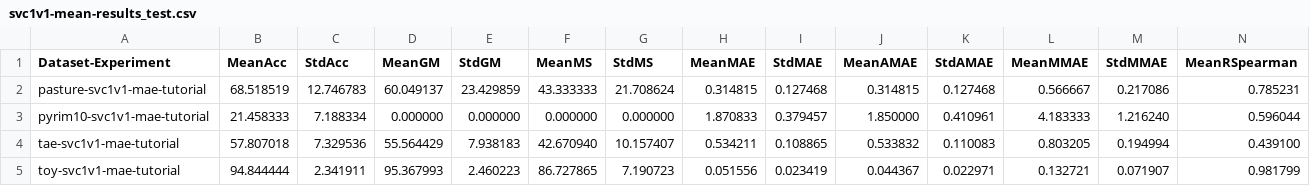
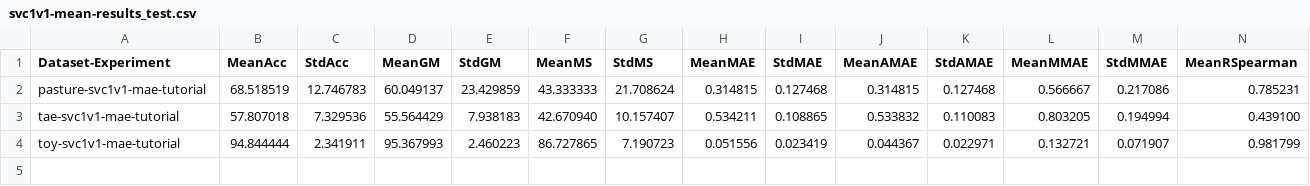
Before and after one commit to ayrna/orca, a CSV file: doc/tutorial/reference-results/svc1v1-mean-results_test.csv, drawn as a sheet; only a part is shown; rows hold the shown columns only; the diff names each change by its address in the sheet, - before the commit and + after, or states it on an @@ line.

Commit message:
Removed discretized regression dataset

```diff
--- a/doc/tutorial/reference-results/svc1v1-mean-results_test.csv
+++ b/doc/tutorial/reference-results/svc1v1-mean-results_test.csv
-row 3: pyrim10-svc1v1-mae-tutorial | 21.458333 | 7.188334 | 0.000000 | 0.000000 | 0.000000 | 0.000000 | 1.870833 | 0.379457 | 1.850000 | 0.410961 | 4.183333 | 1.216240 | 0.596044
```
Also changed, not shown: doc/tutorial/reference-results/pom-mean-results_test.csv, doc/tutorial/reference-results/svorim-mean-results_test.csv, 2 other files.
